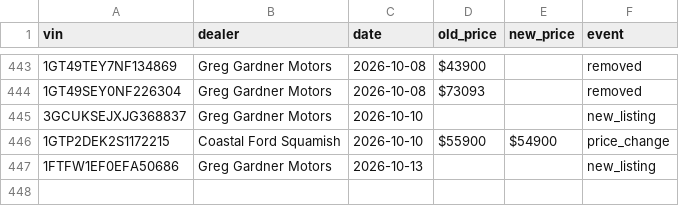
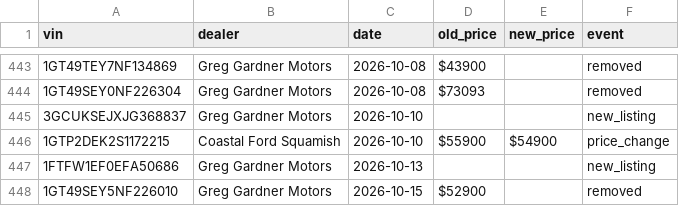
Before and after one commit to wilrocks79/truck-tracker, a CSV file: data/price_history.csv, drawn as a sheet; only a part is shown, gaps mark what is left out.

```diff
--- a/data/price_history.csv
+++ b/data/price_history.csv
@@ -447 +447,2 @@ vin,dealer,date,old_price,new_price,event
 1FTFW1EF0EFA50686,Greg Gardner Motors,2026-10-13,,,new_listing
+1GT49SEY5NF226010,Greg Gardner Motors,2026-10-15,$52900,,removed
```
Also changed, not shown: data/inventory.csv, 1 other file.
